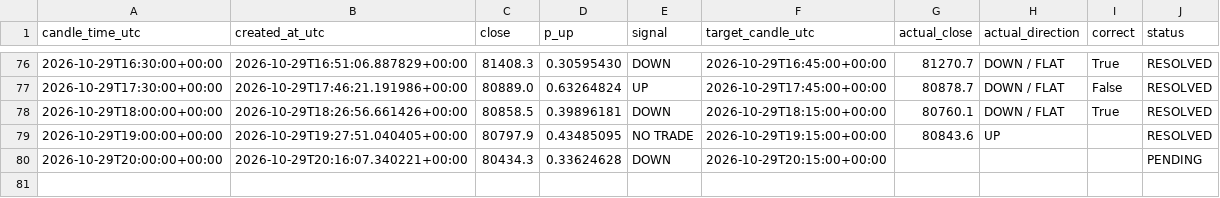
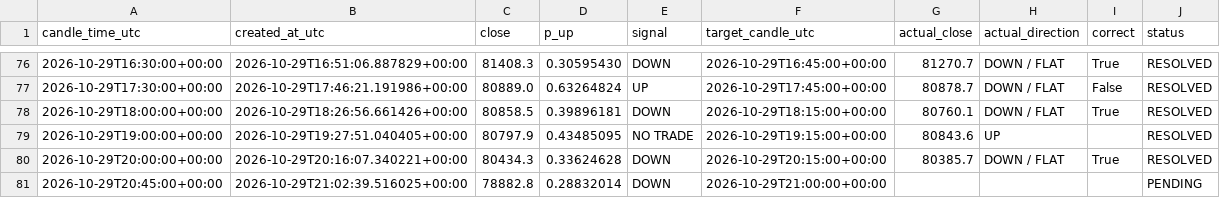
Before and after one commit to timothy12wins-ctrl/btc-signal-bot, a CSV file: data/predictions.csv, drawn as a sheet; only a part is shown, gaps mark what is left out.

```diff
--- a/data/predictions.csv
+++ b/data/predictions.csv
@@ -79,2 +79,3 @@ candle_time_utc,created_at_utc,close,p_up,signal,target_candle_utc,actual_close,
 2026-10-29T19:00:00+00:00,2026-10-29T19:27:51.040405+00:00,80797.9,0.43485095,NO TRADE,2026-10-29T19:15:00+00:00,80843.6,UP,,RESOLVED
-2026-10-29T20:00:00+00:00,2026-10-29T20:16:07.340221+00:00,80434.3,0.33624628,DOWN,2026-10-29T20:15:00+00:00,,,,PENDING
+2026-10-29T20:00:00+00:00,2026-10-29T20:16:07.340221+00:00,80434.3,0.33624628,DOWN,2026-10-29T20:15:00+00:00,80385.7,DOWN / FLAT,True,RESOLVED
+2026-10-29T20:45:00+00:00,2026-10-29T21:02:39.516025+00:00,78882.8,0.28832014,DOWN,2026-10-29T21:00:00+00:00,,,,PENDING
```
